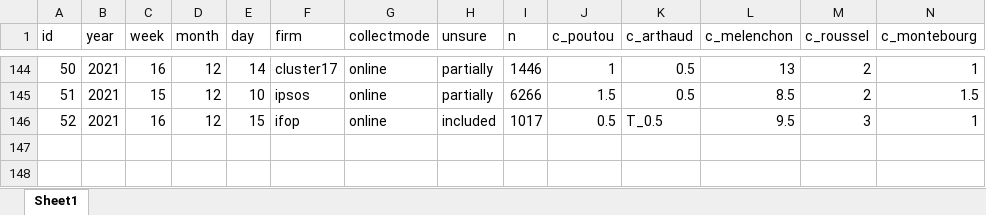
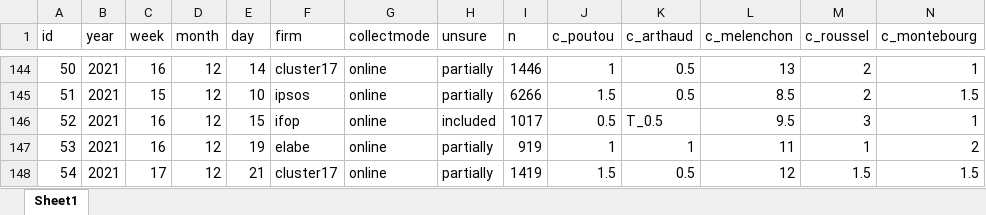
Before and after one commit to flavienganter/polls-2022-election, an Excel workbook: PollsData.xlsx, sheet Sheet1, drawn as a sheet; only a part is shown, gaps mark what is left out; values as stored, in another font and other column widths than the file's, no borders; rows hold the shown columns only; the diff names each change by its address in the sheet, - before the commit and + after, or states it on an @@ line.

Commit message:
update w/ elabe poll (12/19)

```diff
--- a/PollsData.xlsx (sheet Sheet1)
+++ b/PollsData.xlsx (sheet Sheet1)
+row 147: 53 | 2021 | 16 | 12 | 19 | elabe | online | partially | 919 | 1 | 1 | 11 | 1 | 2
+row 148: 54 | 2021 | 17 | 12 | 21 | cluster17 | online | partially | 1419 | 1.5 | 0.5 | 12 | 1.5 | 1.5
```
Also changed, not shown: 4 other files.
